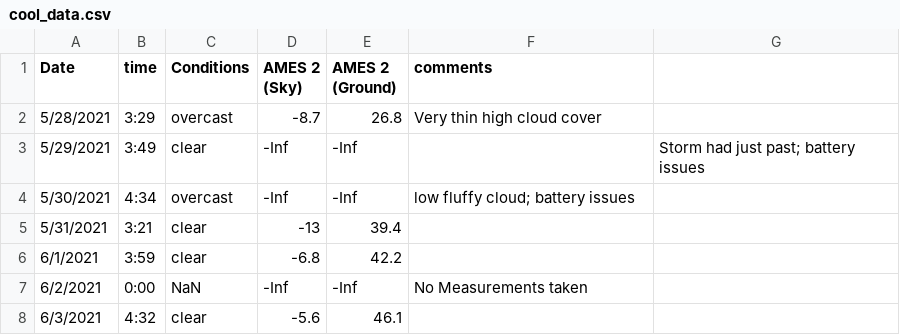
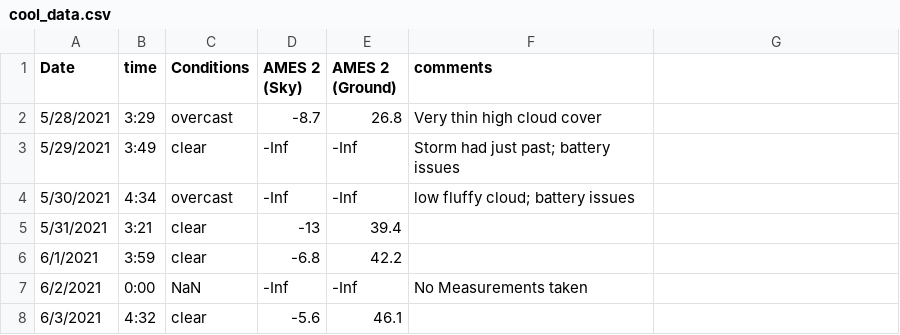
Before and after one commit to physicsgoddess1972/Precipitable-Water-Model, a CSV file: data/rapidcity_sd/cool_data.csv, drawn as a sheet.

Commit message:
fixed delimiter issue in cool_data

```diff
--- a/data/rapidcity_sd/cool_data.csv
+++ b/data/rapidcity_sd/cool_data.csv
@@ -2,3 +2,3 @@ Date,time,Conditions,AMES 2 (Sky),AMES 2 (Ground),comments
 5/28/2021,3:29,overcast,-8.7,26.8,Very thin high cloud cover
-5/29/2021,3:49,clear,-Inf,-Inf,,Storm had just past; battery issues
+5/29/2021,3:49,clear,-Inf,-Inf,Storm had just past; battery issues
 5/30/2021,4:34,overcast,-Inf,-Inf,low fluffy cloud; battery issues
```
